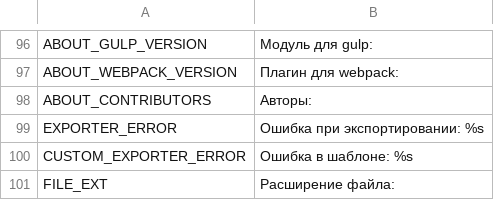
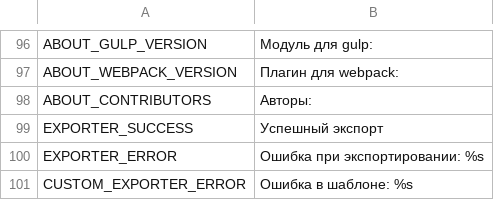
Before and after one commit to blus007/free-tex-packer, a CSV file: src/client/resources/static/localization/ru.csv, drawn as a sheet; only a part is shown, gaps mark what is left out; the shorter side is filled out with more unchanged rows.

Commit message:
sort exports by frame name

```diff
--- a/src/client/resources/static/localization/ru.csv
+++ b/src/client/resources/static/localization/ru.csv
@@ -98,2 +98,3 @@ ABOUT_WEBPACK_VERSION;Плагин для webpack:
 ABOUT_CONTRIBUTORS;Авторы:
+EXPORTER_SUCCESS;Успешный экспорт
 EXPORTER_ERROR;Ошибка при экспортировании: %s
```
Also changed, not shown: src/client/resources/static/localization/de.csv, src/client/resources/static/localization/en.csv, 7 other files.
